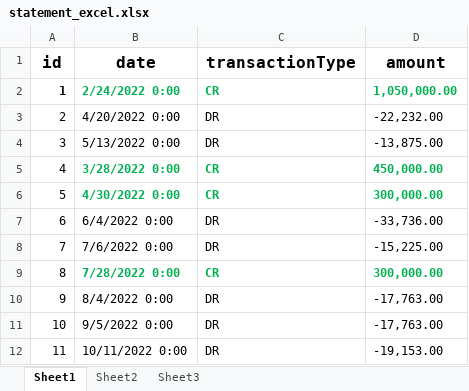
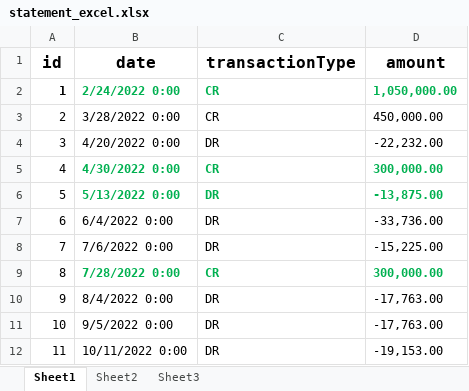
Before and after one commit to arpangroup/interest-calculator, an Excel workbook: statement_excel.xlsx, sheet Sheet1, drawn as a sheet; only a part is shown; values as stored, in another font and other column widths than the file's, no borders; addresses are those after the commit; the diff names each change by its address in the sheet, - before the commit and + after, or states it on an @@ line.

```diff
--- a/statement_excel.xlsx (sheet Sheet1)
+++ b/statement_excel.xlsx (sheet Sheet1)
@@ row 5 moved to row 3: 2 @@
@@ column A (id) renumbered between rows 4 and 6 @@
@@ row 6 moved to row 5: 4 @@
@@ B6:D6 bold: off → on, text colour: black → #00B050 @@
```
Also changed, not shown: 2 other files.
